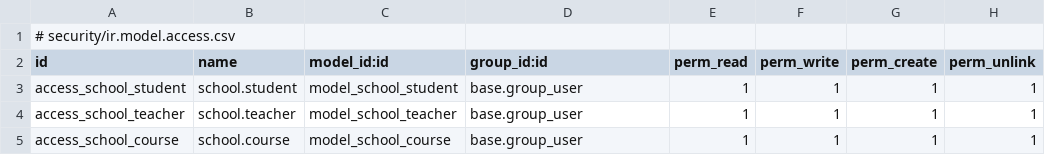
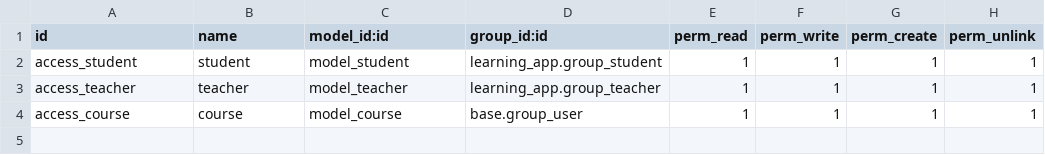
Before and after one commit to jihad696/Odoo, a CSV file: learning_app/security/ir.model.access.csv, drawn as a sheet.

```diff
--- a/learning_app/security/ir.model.access.csv
+++ b/learning_app/security/ir.model.access.csv
@@ -1,5 +1,4 @@
-# security/ir.model.access.csv
 id,name,model_id:id,group_id:id,perm_read,perm_write,perm_create,perm_unlink
-access_school_student,school.student,model_school_student,base.group_user,1,1,1,1
-access_school_teacher,school.teacher,model_school_teacher,base.group_user,1,1,1,1
-access_school_course,school.course,model_school_course,base.group_user,1,1,1,1
+access_student,student,model_student,learning_app.group_student,1,1,1,1
+access_teacher,teacher,model_teacher,learning_app.group_teacher,1,1,1,1
+access_course,course,model_course,base.group_user,1,1,1,1
```
Also changed, not shown: app_one/security/ir.model.access.csv, 43 other files.
